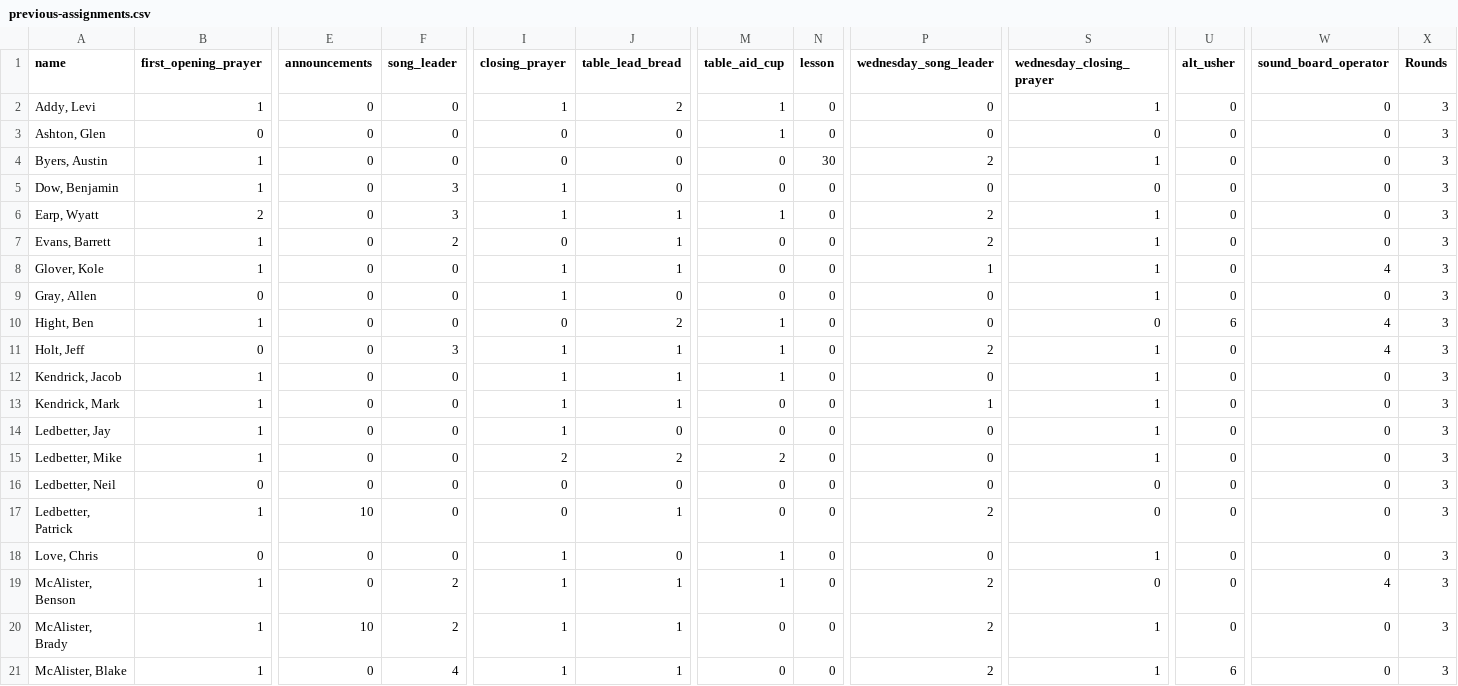
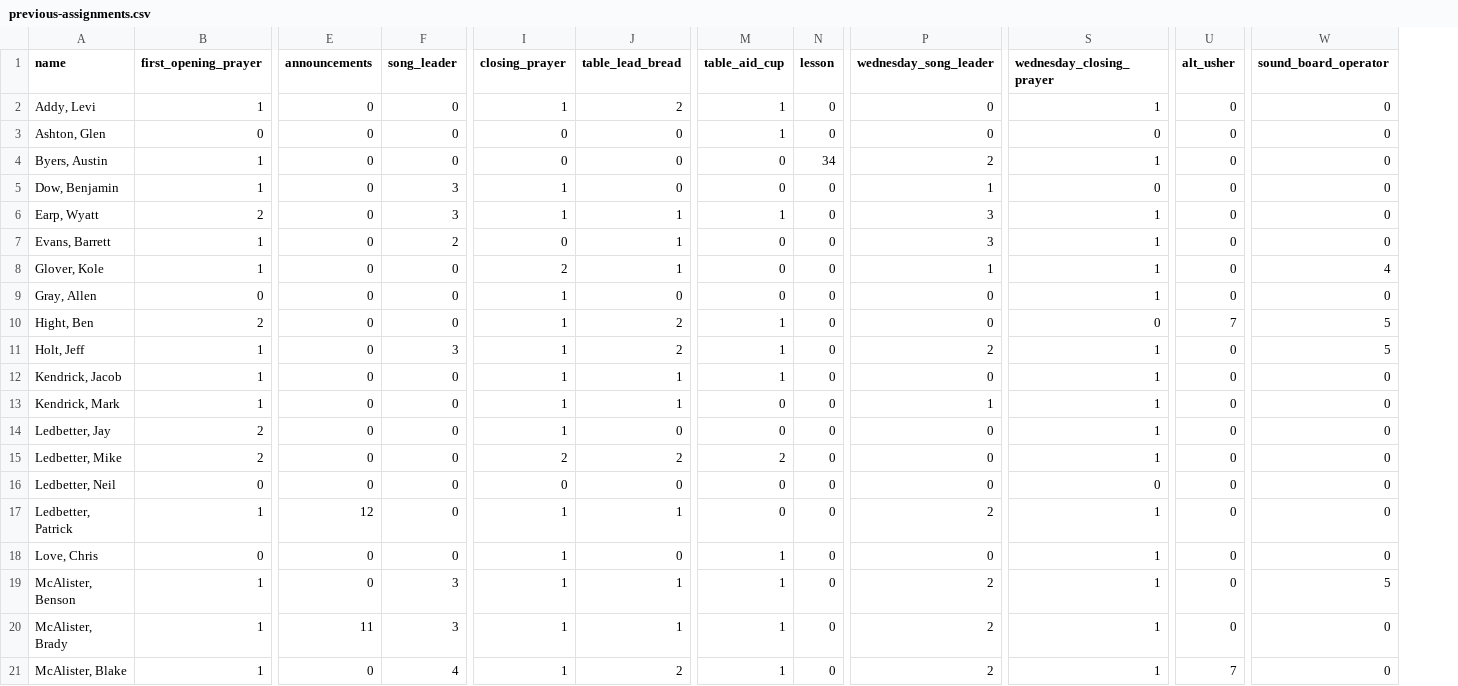
Before and after one commit to samtipton/congregation-roster, a CSV file: data/previous-assignments.csv, drawn as a sheet; only a part is shown, gaps mark what is left out; removed rows and columns are numbered as before the commit, all else as after; the diff covers the shown part only; the diff names each change by its address in the sheet, - before the commit and + after, or states it on an @@ line.

```diff
--- a/data/previous-assignments.csv
+++ b/data/previous-assignments.csv
-column X (Rounds), rows 2-21: all 3
-N4 (lesson): 30
+N4 (lesson): 34
-P5 (wednesday_song_leader): 0
+P5 (wednesday_song_leader): 1
-P6:P7 (wednesday_song_leader): 2
+P6:P7 (wednesday_song_leader): 3
-I8 (closing_prayer): 1
+I8 (closing_prayer): 2
-B10 (first_opening_prayer): 1
+B10 (first_opening_prayer): 2
-I10 (closing_prayer): 0
+I10 (closing_prayer): 1
-U10 (alt_usher): 6
+U10 (alt_usher): 7
-W10:W11 (sound_board_operator): 4
+W10:W11 (sound_board_operator): 5
-B11 (first_opening_prayer): 0
+B11 (first_opening_prayer): 1
-J11 (table_lead_bread): 1
+J11 (table_lead_bread): 2
-B14:B15 (first_opening_prayer): 1
+B14:B15 (first_opening_prayer): 2
-E17 (announcements): 10
+E17 (announcements): 12
-I17 (closing_prayer): 0
+I17 (closing_prayer): 1
-S17 (wednesday_closing_prayer): 0
+S17 (wednesday_closing_prayer): 1
-F19:F20 (song_leader): 2
+F19:F20 (song_leader): 3
-S19 (wednesday_closing_prayer): 0
+S19 (wednesday_closing_prayer): 1
-W19 (sound_board_operator): 4
+W19 (sound_board_operator): 5
-E20 (announcements): 10
+E20 (announcements): 11
-M20:M21 (table_aid_cup): 0
+M20:M21 (table_aid_cup): 1
-J21 (table_lead_bread): 1
+J21 (table_lead_bread): 2
-U21 (alt_usher): 6
+U21 (alt_usher): 7
```
Also changed, not shown: 1 added row and 69 edited cells elsewhere in this file, data/men.csv, data/rounds.csv.
